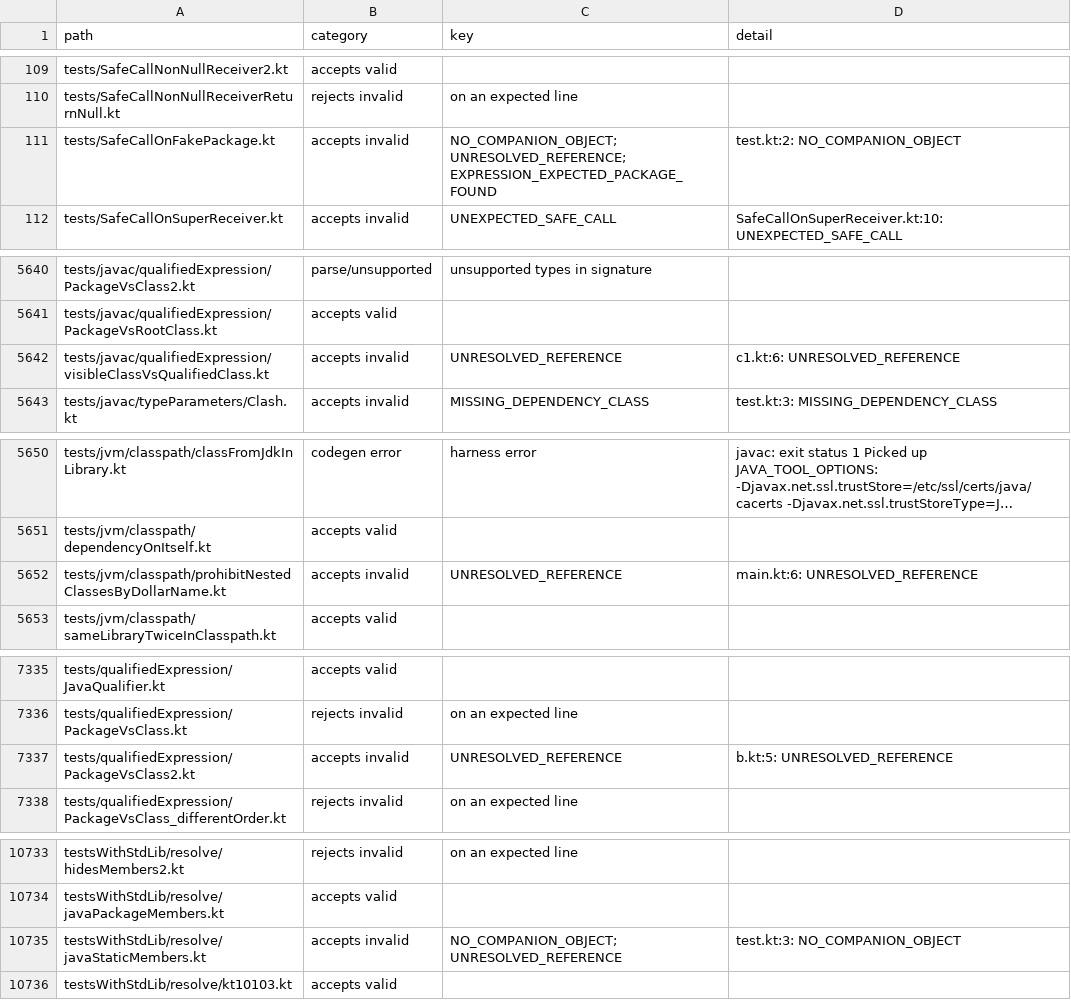
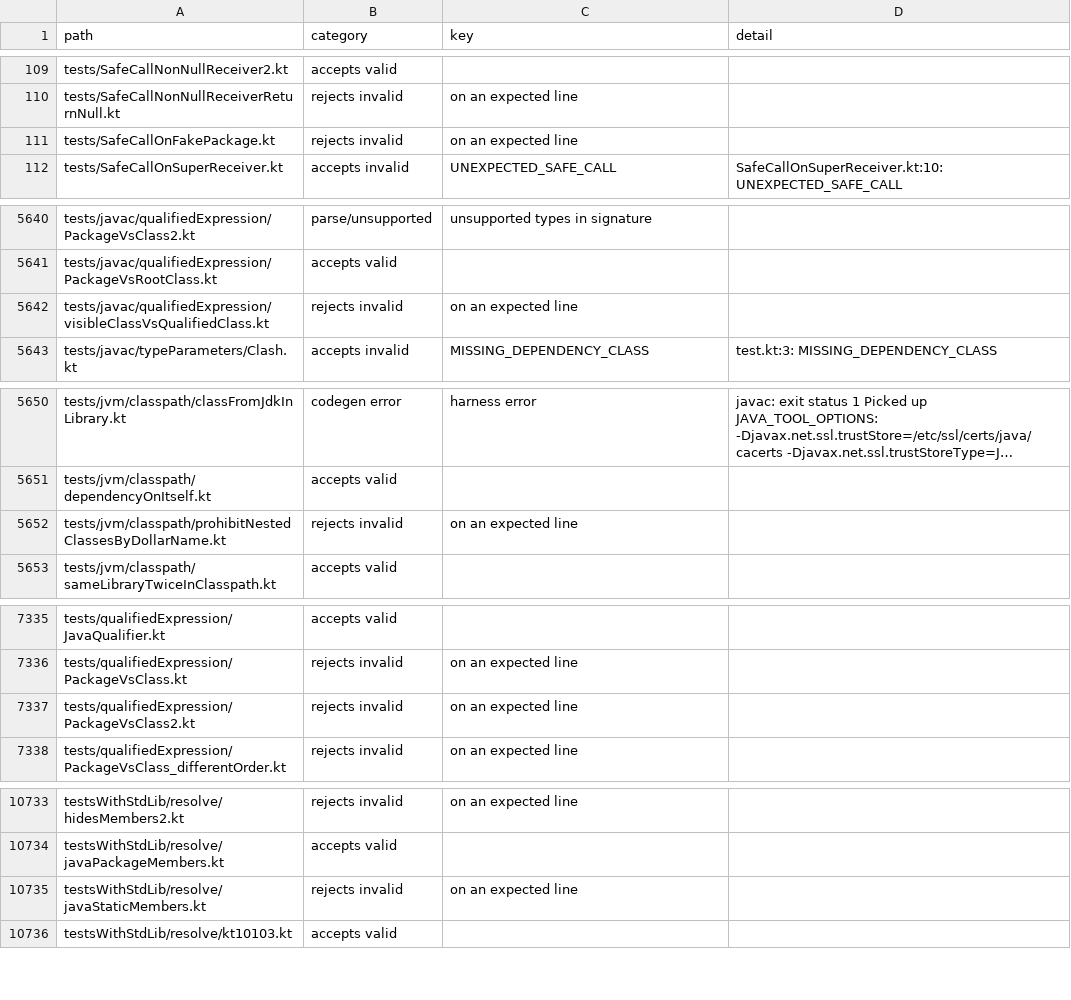
Before and after one commit to barteo/kotlin-compiler-go, a TSV file: bench/results/diagnostics.tsv, drawn as a sheet; only a part is shown, gaps mark what is left out; long unchanged cells end in …; the diff covers the shown part only; the diff names each change by its address in the sheet, - before the commit and + after, or states it on an @@ line.

```diff
--- a/bench/results/diagnostics.tsv
+++ b/bench/results/diagnostics.tsv
-B111 (category): accepts invalid
+B111 (category): rejects invalid
-C111 (key): NO_COMPANION_OBJECT; UNRESOLVED_REFERENCE; EXPRESSION_EXPECTED_PACKAGE_FOUND
+C111 (key): on an expected line
-D111 (detail): test.kt:2: NO_COMPANION_OBJECT
+D111 (detail): (empty)
-B5642 (category): accepts invalid
+B5642 (category): rejects invalid
-C5642 (key): UNRESOLVED_REFERENCE
+C5642 (key): on an expected line
-D5642 (detail): c1.kt:6: UNRESOLVED_REFERENCE
+D5642 (detail): (empty)
-B5652 (category): accepts invalid
+B5652 (category): rejects invalid
-C5652 (key): UNRESOLVED_REFERENCE
+C5652 (key): on an expected line
-D5652 (detail): main.kt:6: UNRESOLVED_REFERENCE
+D5652 (detail): (empty)
-B7337 (category): accepts invalid
+B7337 (category): rejects invalid
-C7337 (key): UNRESOLVED_REFERENCE
+C7337 (key): on an expected line
-D7337 (detail): b.kt:5: UNRESOLVED_REFERENCE
+D7337 (detail): (empty)
-B10735 (category): accepts invalid
+B10735 (category): rejects invalid
-C10735 (key): NO_COMPANION_OBJECT; UNRESOLVED_REFERENCE
+C10735 (key): on an expected line
-D10735 (detail): test.kt:3: NO_COMPANION_OBJECT
+D10735 (detail): (empty)
```
Also changed, not shown: 1 edited cell elsewhere in this file, 9 other files.
